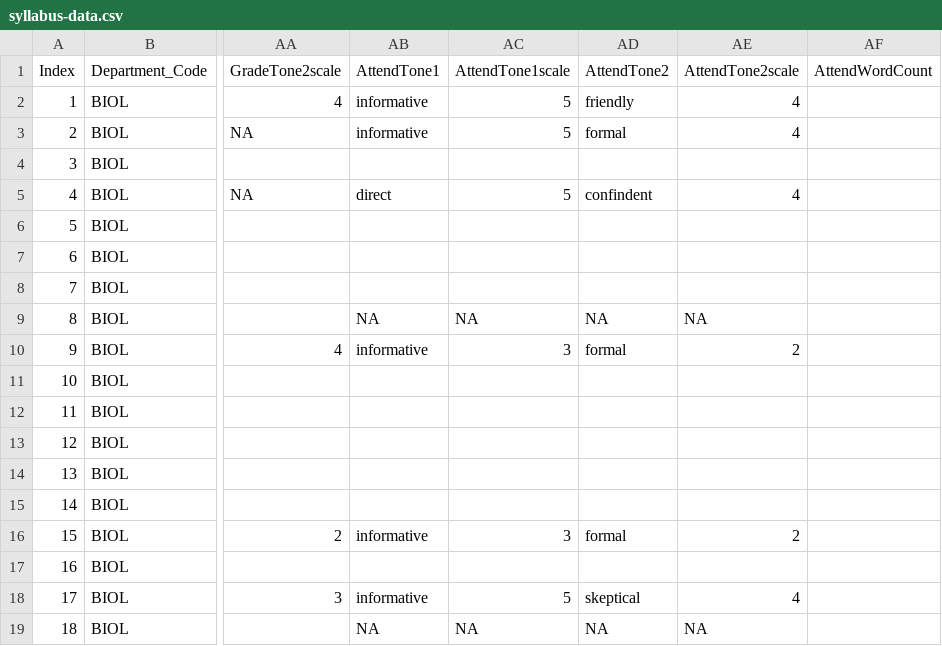
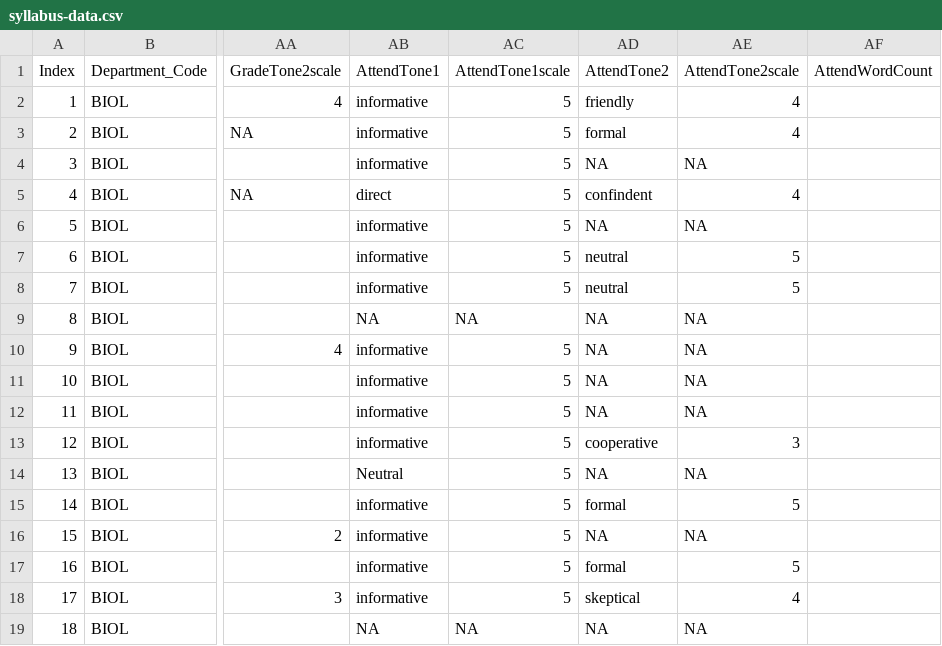
Before and after one commit to MajewskaLab/syllabus-review-project, a CSV file: syllabus-data.csv, drawn as a sheet; only a part is shown, gaps mark what is left out; the diff covers the shown part only; the diff names each change by its address in the sheet, - before the commit and + after, or states it on an @@ line.

Commit message:
tones update

```diff
--- a/syllabus-data.csv
+++ b/syllabus-data.csv
-AB4 (AttendTone1): (empty)
+AB4 (AttendTone1): informative
-AC4 (AttendTone1scale): (empty)
+AC4 (AttendTone1scale): 5
-AD4 (AttendTone2): (empty)
+AD4 (AttendTone2): NA
-AE4 (AttendTone2scale): (empty)
+AE4 (AttendTone2scale): NA
-AB6:AB8 (AttendTone1): (empty)
+AB6:AB8 (AttendTone1): informative
-AC6:AC8 (AttendTone1scale): (empty)
+AC6:AC8 (AttendTone1scale): 5
-AD6 (AttendTone2): (empty)
+AD6 (AttendTone2): NA
-AE6 (AttendTone2scale): (empty)
+AE6 (AttendTone2scale): NA
-AD7:AD8 (AttendTone2): (empty)
+AD7:AD8 (AttendTone2): neutral
-AE7:AE8 (AttendTone2scale): (empty)
+AE7:AE8 (AttendTone2scale): 5
-AC10 (AttendTone1scale): 3
+AC10 (AttendTone1scale): 5
-AD10 (AttendTone2): formal
+AD10 (AttendTone2): NA
-AE10 (AttendTone2scale): 2
+AE10 (AttendTone2scale): NA
-AB11:AB13 (AttendTone1): (empty)
+AB11:AB13 (AttendTone1): informative
-AC11:AC15 (AttendTone1scale): (empty)
+AC11:AC15 (AttendTone1scale): 5
-AD11:AD12 (AttendTone2): (empty)
+AD11:AD12 (AttendTone2): NA
-AE11:AE12 (AttendTone2scale): (empty)
+AE11:AE12 (AttendTone2scale): NA
-AD13 (AttendTone2): (empty)
+AD13 (AttendTone2): cooperative
-AE13 (AttendTone2scale): (empty)
+AE13 (AttendTone2scale): 3
-AB14 (AttendTone1): (empty)
+AB14 (AttendTone1): Neutral
-AD14 (AttendTone2): (empty)
+AD14 (AttendTone2): NA
-AE14 (AttendTone2scale): (empty)
+AE14 (AttendTone2scale): NA
-AB15 (AttendTone1): (empty)
+AB15 (AttendTone1): informative
-AD15 (AttendTone2): (empty)
+AD15 (AttendTone2): formal
-AE15 (AttendTone2scale): (empty)
+AE15 (AttendTone2scale): 5
-AC16 (AttendTone1scale): 3
+AC16 (AttendTone1scale): 5
-AD16 (AttendTone2): formal
+AD16 (AttendTone2): NA
-AE16 (AttendTone2scale): 2
+AE16 (AttendTone2scale): NA
-AB17 (AttendTone1): (empty)
+AB17 (AttendTone1): informative
-AC17 (AttendTone1scale): (empty)
+AC17 (AttendTone1scale): 5
-AD17 (AttendTone2): (empty)
+AD17 (AttendTone2): formal
-AE17 (AttendTone2scale): (empty)
+AE17 (AttendTone2scale): 5
```
Also changed, not shown: 34 edited cells elsewhere in this file, 3 other files.
